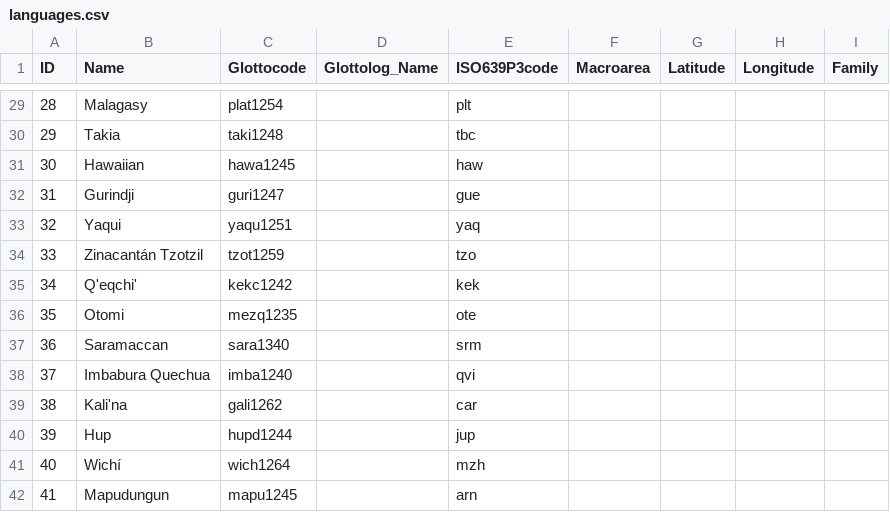
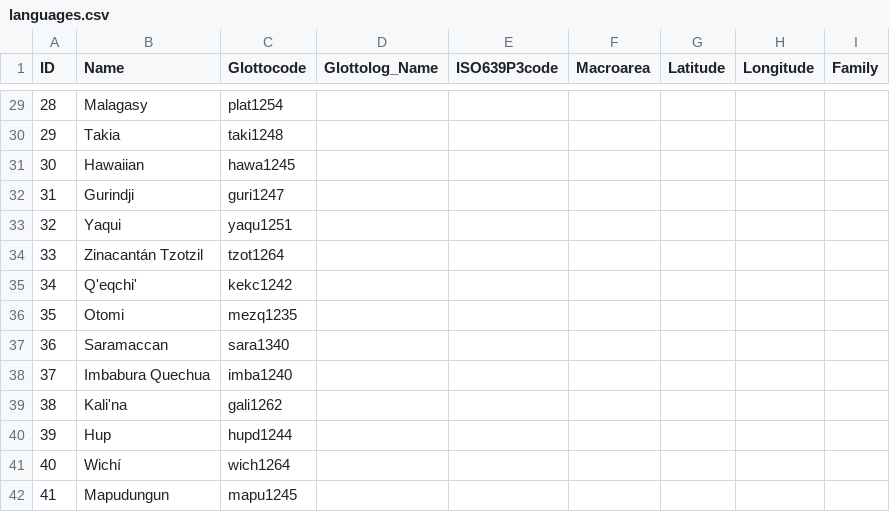
Before and after one commit to lexibank/wold, a CSV file: cldf/languages.csv, drawn as a sheet; only a part is shown, gaps mark what is left out; the diff covers the shown part only.

```diff
--- a/cldf/languages.csv
+++ b/cldf/languages.csv
@@ -29,14 +29,14 @@ ID,Name,Glottocode,Glottolog_Name,ISO639P3code,Macroarea,Latitude,Longitude,Fami
-28,Malagasy,plat1254,,plt,,,,
-29,Takia,taki1248,,tbc,,,,
-30,Hawaiian,hawa1245,,haw,,,,
-31,Gurindji,guri1247,,gue,,,,
-32,Yaqui,yaqu1251,,yaq,,,,
-33,Zinacantán Tzotzil,tzot1259,,tzo,,,,
-34,Q'eqchi',kekc1242,,kek,,,,
-35,Otomi,mezq1235,,ote,,,,
-36,Saramaccan,sara1340,,srm,,,,
-37,Imbabura Quechua,imba1240,,qvi,,,,
-38,Kali'na,gali1262,,car,,,,
-39,Hup,hupd1244,,jup,,,,
-40,Wichí,wich1264,,mzh,,,,
-41,Mapudungun,mapu1245,,arn,,,,
+28,Malagasy,plat1254,,,,,,
+29,Takia,taki1248,,,,,,
+30,Hawaiian,hawa1245,,,,,,
+31,Gurindji,guri1247,,,,,,
+32,Yaqui,yaqu1251,,,,,,
+33,Zinacantán Tzotzil,tzot1264,,,,,,
+34,Q'eqchi',kekc1242,,,,,,
+35,Otomi,mezq1235,,,,,,
+36,Saramaccan,sara1340,,,,,,
+37,Imbabura Quechua,imba1240,,,,,,
+38,Kali'na,gali1262,,,,,,
+39,Hup,hupd1244,,,,,,
+40,Wichí,wich1264,,,,,,
+41,Mapudungun,mapu1245,,,,,,
```
Also changed, not shown: 24 edited cells elsewhere in this file, cldf/parameters.csv, 7 other files.
